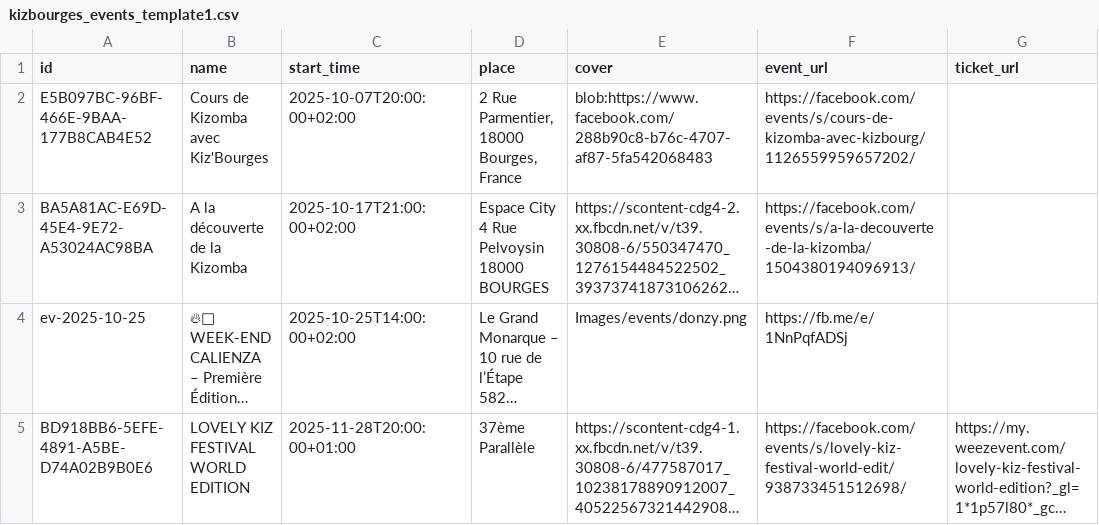
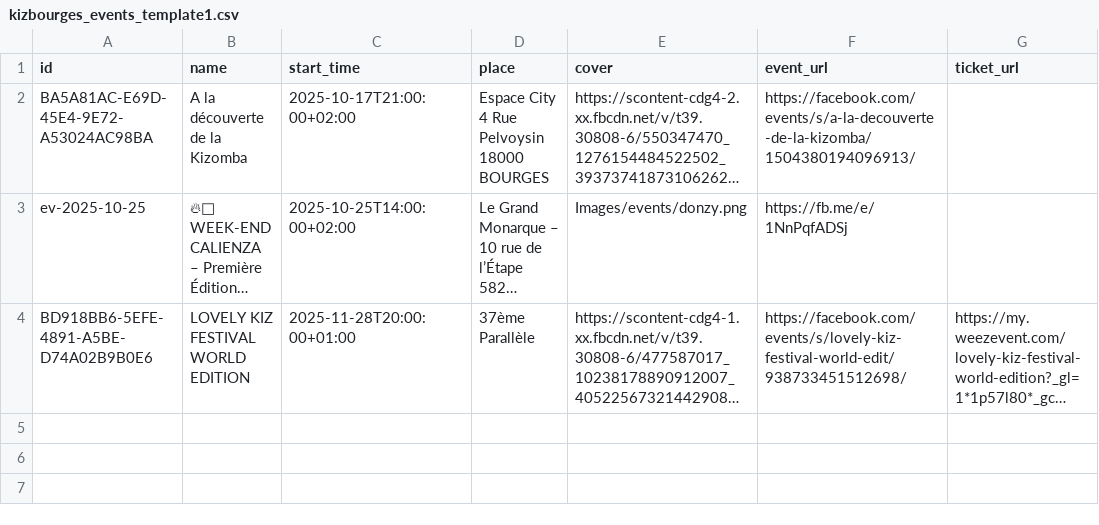
Before and after one commit to Kivo0/Kizbourges, a CSV file: kizbourges_events_template1.csv, drawn as a sheet; long unchanged cells end in …; the diff names each change by its address in the sheet, - before the commit and + after, or states it on an @@ line.

```diff
--- a/kizbourges_events_template1.csv
+++ b/kizbourges_events_template1.csv
-row 2: E5B097BC-96BF-466E-9BAA-177B8CAB4E52 | Cours de Kizomba avec Kiz'Bourges | 2025-10-07T20:00:00+02:00 | 2 Rue Parmentier, 18000 Bourges, France | blob:https://www.facebook.com/288b90c8-b76c-4707-af87-5fa542068483 | https://facebook.com/events/s/cours-de-kizomba-avec-kizbourg/1126559959657202/
```
